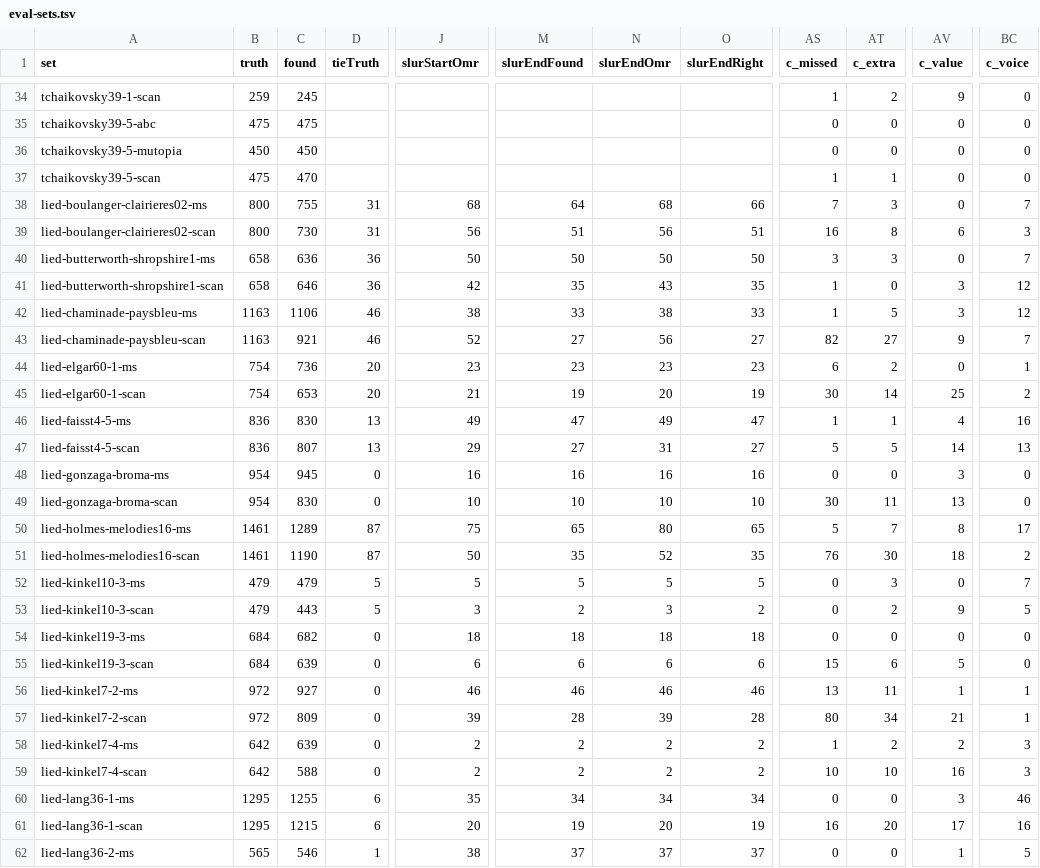
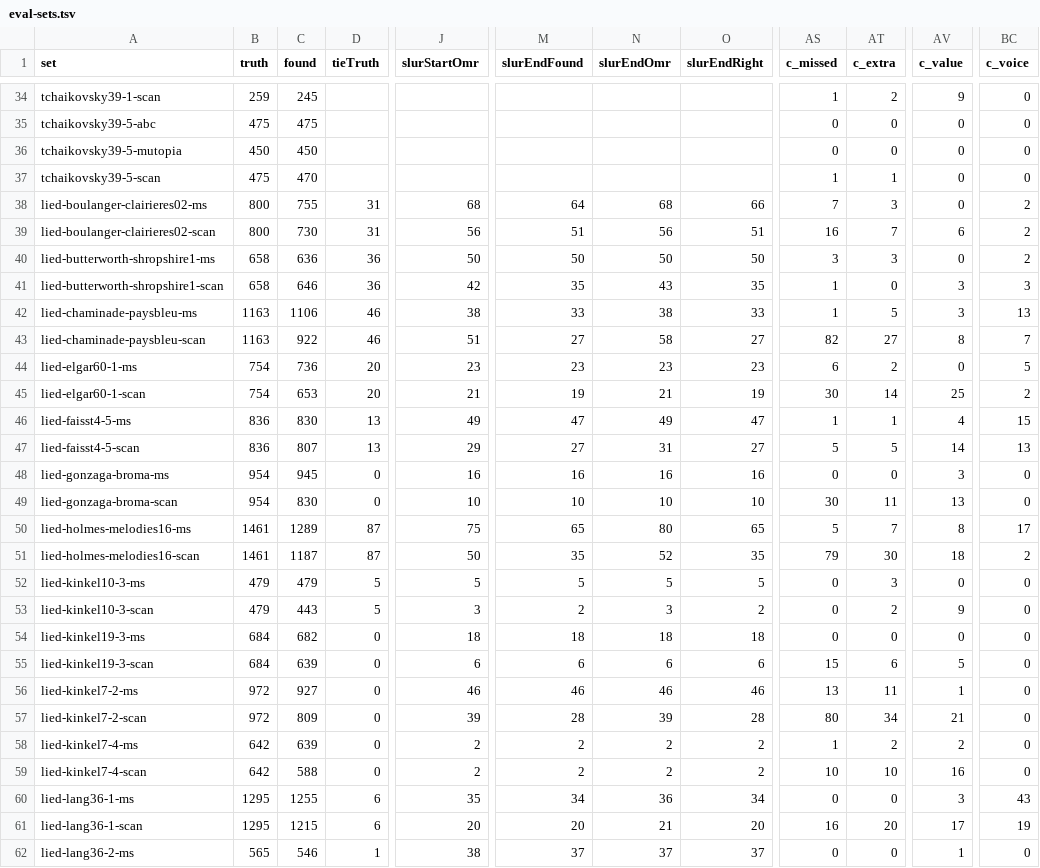
Before and after one commit to yotsuda/Calamo, a TSV file: docs/eval-sets.tsv, drawn as a sheet; only a part is shown, gaps mark what is left out; the diff covers the shown part only; the diff names each change by its address in the sheet, - before the commit and + after, or states it on an @@ line.

Commit message:
Voices: lay a bar's events into lines by columns and time, not by stem direction alone (S57 step 1)
Voices.Separate searches the layings that fit the bar: events in one column are different voices', the notes of
one beam are one voice's, a stem against its heads' natural way marks a voice and a natural stem says nothing.
Costs in order: holes in beams, lines, lines that stop short, holes, broken beamed figures, the first voice
filling the bar, leaps, stems against their voice, rests on the wrong side. Stems against the voice's way are
written @stemUp/@stemDown so the page is drawn again. A bar no laying fits keeps the old split by stems, as do
the trial readings without staff geometry. --at x,y[,page] prints a bar's laying.

Dev set (MuseScore engravings, 15 songs): voice errors 61 -> 18; eval set engraved 577 -> 445, scans 294 -> 216;
notes unchanged. check: inVoice drops on Lily#-engraved suites (stems define voices there even when a note is
alone) -- accepted with the reason in HANDOFF.

```diff
--- a/docs/eval-sets.tsv
+++ b/docs/eval-sets.tsv
-BC38 (c_voice): 7
+BC38 (c_voice): 2
-AT39 (c_extra): 8
+AT39 (c_extra): 7
-BC39 (c_voice): 3
+BC39 (c_voice): 2
-BC40 (c_voice): 7
+BC40 (c_voice): 2
-BC41 (c_voice): 12
+BC41 (c_voice): 3
-BC42 (c_voice): 12
+BC42 (c_voice): 13
-C43 (found): 921
+C43 (found): 922
-J43 (slurStartOmr): 52
+J43 (slurStartOmr): 51
-N43 (slurEndOmr): 56
+N43 (slurEndOmr): 58
-AV43 (c_value): 9
+AV43 (c_value): 8
-BC44 (c_voice): 1
+BC44 (c_voice): 5
-N45 (slurEndOmr): 20
+N45 (slurEndOmr): 21
-BC46 (c_voice): 16
+BC46 (c_voice): 15
-C51 (found): 1190
+C51 (found): 1187
-AS51 (c_missed): 76
+AS51 (c_missed): 79
-BC52 (c_voice): 7
+BC52 (c_voice): 0
-BC53 (c_voice): 5
+BC53 (c_voice): 0
-BC56:BC57 (c_voice): 1
+BC56:BC57 (c_voice): 0
-BC58:BC59 (c_voice): 3
+BC58:BC59 (c_voice): 0
-N60 (slurEndOmr): 34
+N60 (slurEndOmr): 36
-BC60 (c_voice): 46
+BC60 (c_voice): 43
-M61 (slurEndFound): 19
+M61 (slurEndFound): 20
-N61 (slurEndOmr): 20
+N61 (slurEndOmr): 21
-O61 (slurEndRight): 19
+O61 (slurEndRight): 20
-BC61 (c_voice): 16
+BC61 (c_voice): 19
-BC62 (c_voice): 5
+BC62 (c_voice): 0
```
Also changed, not shown: 36 edited cells elsewhere in this file, docs/dev-sets.tsv, 9 other files.
